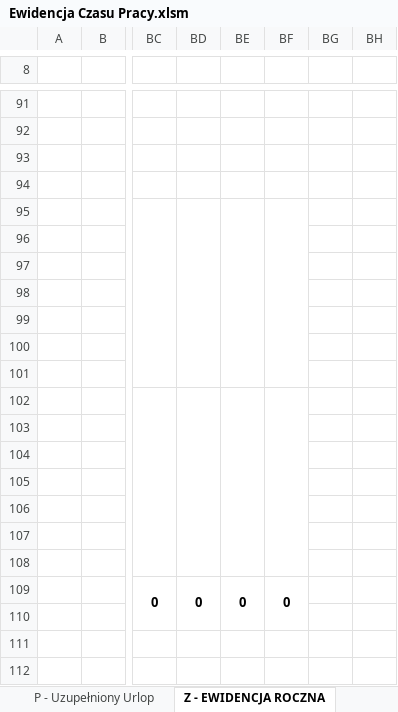
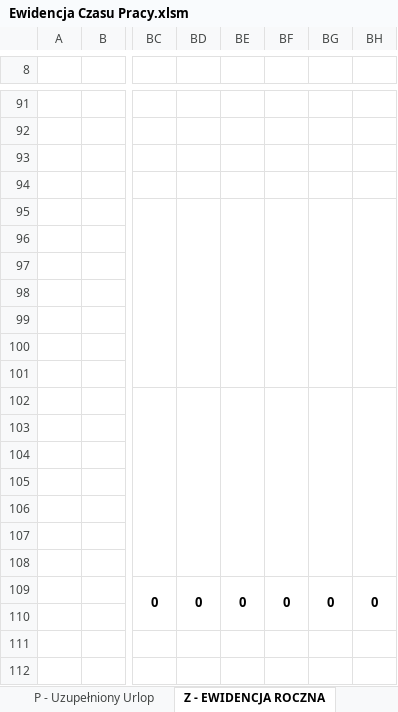
Before and after one commit to xSpinifex/workingTime, an Excel workbook: Ewidencja Czasu Pracy.xlsm, sheet Z - EWIDENCJA ROCZNA, drawn as a sheet; only a part is shown, gaps mark what is left out; values as stored, in another font and other column widths than the file's, no borders; charts and pictures and conditional formats not drawn; the diff covers the shown part only; the diff names each change by its address in the sheet, - before the commit and + after, or states it on an @@ line.

```diff
--- a/Ewidencja Czasu Pracy.xlsm (sheet Z - EWIDENCJA ROCZNA)
+++ b/Ewidencja Czasu Pracy.xlsm (sheet Z - EWIDENCJA ROCZNA)
+BG95:BG101 merged
+BH95:BH101 merged
+BG102:BG108 merged
+BH102:BH108 merged
-BG109: (empty)
+BG109: 0
+BG109:BG110 merged
-BH109: (empty)
+BH109: 0
+BH109:BH110 merged
```
Also changed, not shown: 8 edited cells and merged cells elsewhere in this sheet, sheet Z - Stan urlopu na dzień, sheet EWIDENCJA miesięczna, sheet Rozliczanie pracy, sheet Z - Wykaz nieobecnosci, sheet Dni Urlopu, sheet Niewykorzystany Urlop, 1 more sheet, formulas that keep their value, hidden cells, charts or pictures, 1 other file.
